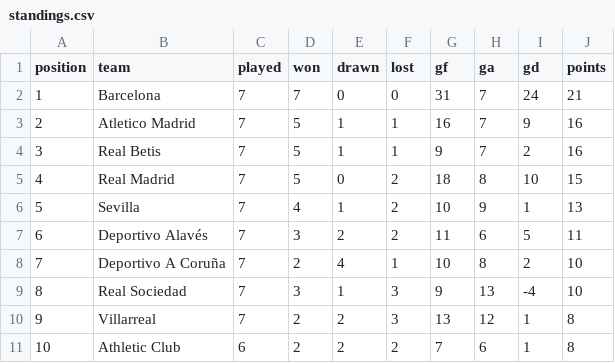
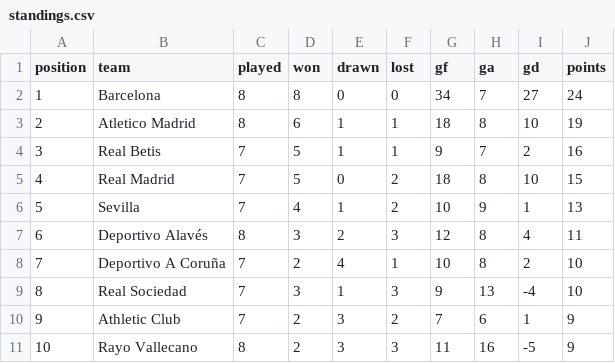
Before and after one commit to RShiri/XLALIGA, a CSV file: laliga_dashboard/database/standings.csv, drawn as a sheet; only a part is shown; the diff covers the shown part only.

```diff
--- a/laliga_dashboard/database/standings.csv
+++ b/laliga_dashboard/database/standings.csv
@@ -1,4 +1,4 @@
 position,team,played,won,drawn,lost,gf,ga,gd,points
-1,Barcelona,7,7,0,0,31,7,24,21
-2,Atletico Madrid,7,5,1,1,16,7,9,16
+1,Barcelona,8,8,0,0,34,7,27,24
+2,Atletico Madrid,8,6,1,1,18,8,10,19
 3,Real Betis,7,5,1,1,9,7,2,16
@@ -6,6 +6,6 @@ position,team,played,won,drawn,lost,gf,ga,gd,points
 5,Sevilla,7,4,1,2,10,9,1,13
-6,Deportivo Alavés,7,3,2,2,11,6,5,11
+6,Deportivo Alavés,8,3,2,3,12,8,4,11
 7,Deportivo A Coruña,7,2,4,1,10,8,2,10
 8,Real Sociedad,7,3,1,3,9,13,-4,10
-9,Villarreal,7,2,2,3,13,12,1,8
-10,Athletic Club,6,2,2,2,7,6,1,8
+9,Athletic Club,7,2,3,2,7,6,1,9
+10,Rayo Vallecano,8,2,3,3,11,16,-5,9
```
Also changed, not shown: 18 edited cells elsewhere in this file, laliga_dashboard/database/players.csv, laliga_dashboard/database/results.csv, 27 other files.
